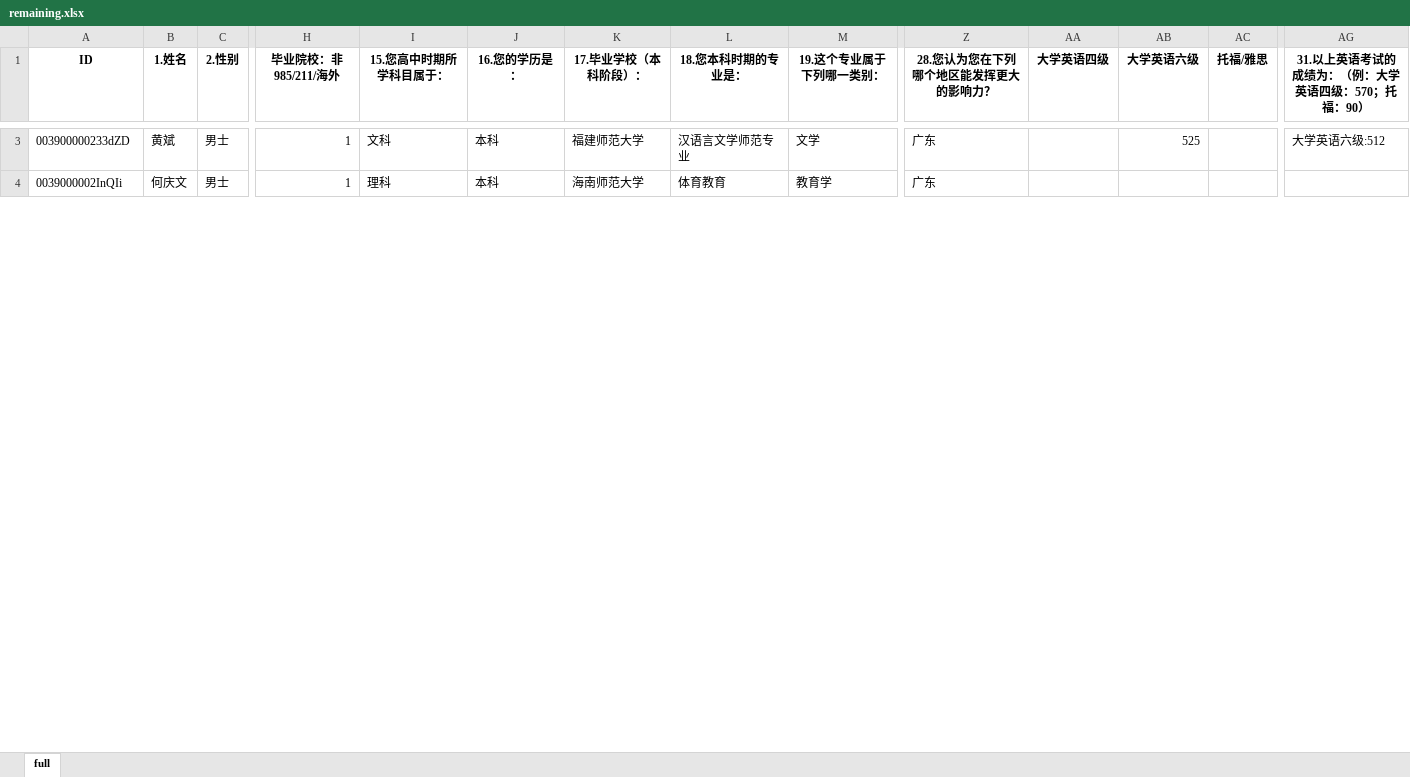
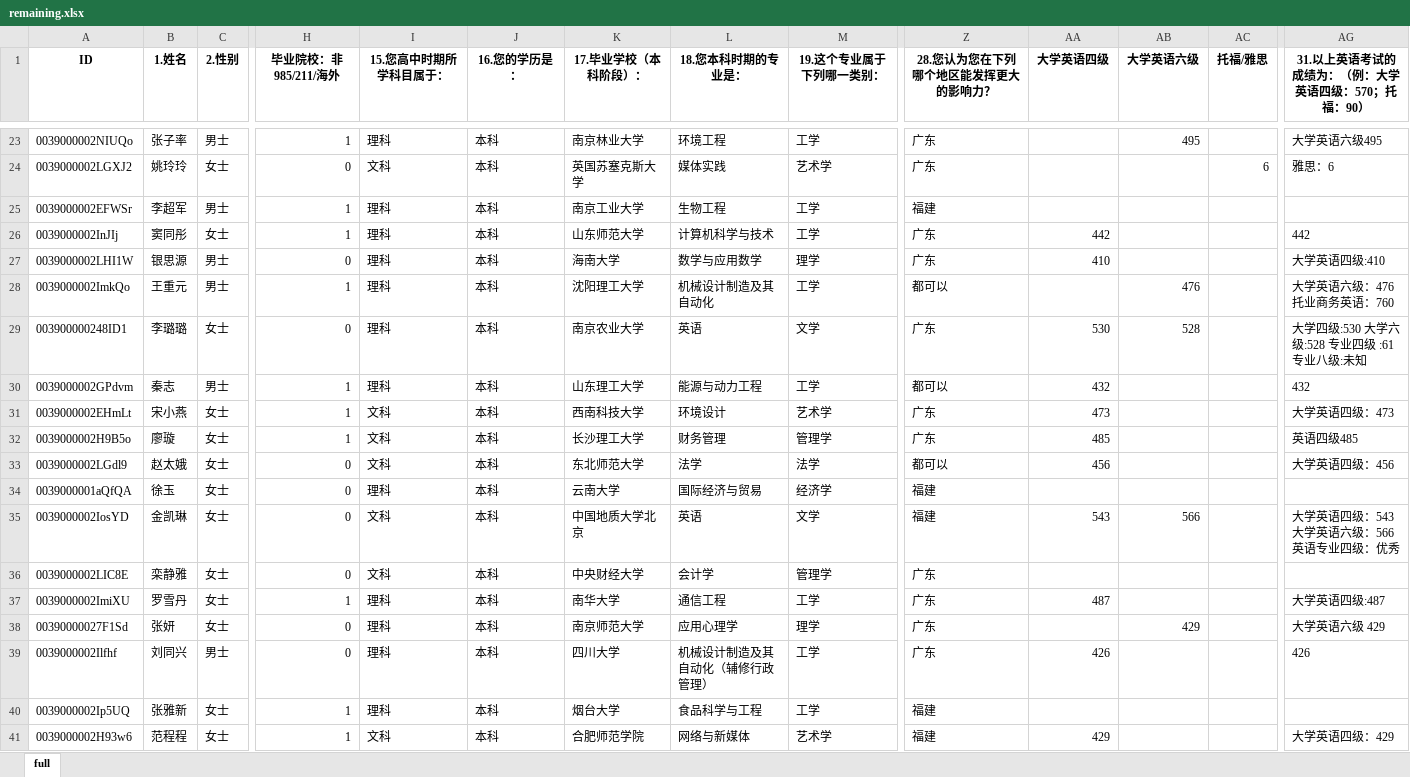
Before and after one commit to MarkFu/TFChina_assignment, an Excel workbook: 2018/remaining.xlsx, sheet full, drawn as a sheet; only a part is shown, gaps mark what is left out; values as stored, in another font and other column widths than the file's, no borders; addresses are those after the commit; rows hold the shown columns only; ↵ is a line break in a cell; the diff covers the shown part only; the diff names each change by its address in the sheet, - before the commit and + after, or states it on an @@ line.

```diff
--- a/2018/remaining.xlsx (sheet full)
+++ b/2018/remaining.xlsx (sheet full)
-A23 (ID): 003900000233dZD
+A23 (ID): 0039000002NIUQo
-B23 (1.姓名): 黄斌
+B23 (1.姓名): 张子率
-I23 (15.您高中时期所学科目属于：): 文科
+I23 (15.您高中时期所学科目属于：): 理科
-K23 (17.毕业学校（本科阶段）：): 福建师范大学
+K23 (17.毕业学校（本科阶段）：): 南京林业大学
-L23 (18.您本科时期的专业是：): 汉语言文学师范专业
+L23 (18.您本科时期的专业是：): 环境工程
-M23 (19.这个专业属于下列哪一类别：): 文学
+M23 (19.这个专业属于下列哪一类别：): 工学
-AB23 (大学英语六级): 525
+AB23 (大学英语六级): 495
-AG23: 大学英语六级:512
+AG23: 大学英语六级495
+row 24: 0039000002LGXJ2 | 姚玲玲 | 女士 | 0 | 文科 | 本科 | 英国苏塞克斯大学 | 媒体实践 | 艺术学 | 广东 |  |  | 6 | 雅思：6
-A25 (ID): 0039000002InQIi
+A25 (ID): 0039000002EFWSr
-B25 (1.姓名): 何庆文
+B25 (1.姓名): 李超军
-K25 (17.毕业学校（本科阶段）：): 海南师范大学
+K25 (17.毕业学校（本科阶段）：): 南京工业大学
-L25 (18.您本科时期的专业是：): 体育教育
+L25 (18.您本科时期的专业是：): 生物工程
-M25 (19.这个专业属于下列哪一类别：): 教育学
+M25 (19.这个专业属于下列哪一类别：): 工学
-Z25 (28.您认为您在下列哪个地区能发挥更大的影响力？): 广东
+Z25 (28.您认为您在下列哪个地区能发挥更大的影响力？): 福建
+row 26: 0039000002InJIj | 窦同彤 | 女士 | 1 | 理科 | 本科 | 山东师范大学 | 计算机科学与技术 | 工学 | 广东 | 442 |  |  | 442
+row 27: 0039000002LHI1W | 银思源 | 男士 | 0 | 理科 | 本科 | 海南大学 | 数学与应用数学 | 理学 | 广东 | 410 |  |  | 大学英语四级:410
+row 28: 0039000002ImkQo | 王重元 | 男士 | 1 | 理科 | 本科 | 沈阳理工大学 | 机械设计制造及其自动化 | 工学 | 都可以 |  | 476 |  | 大学英语六级：476 ↵ 托业商务英语：760
+row 29: 003900000248ID1 | 李璐璐 | 女士 | 0 | 理科 | 本科 | 南京农业大学 | 英语 | 文学 | 广东 | 530 | 528 |  | 大学四级:530 大学六级:528 专业四级 :61专业八级:未知
+row 30: 0039000002GPdvm | 秦志 | 男士 | 1 | 理科 | 本科 | 山东理工大学 | 能源与动力工程 | 工学 | 都可以 | 432 |  |  | 432
+row 31: 0039000002EHmLt | 宋小燕 | 女士 | 1 | 文科 | 本科 | 西南科技大学 | 环境设计 | 艺术学 | 广东 | 473 |  |  | 大学英语四级：473
+row 32: 0039000002H9B5o | 廖璇 | 女士 | 1 | 文科 | 本科 | 长沙理工大学 | 财务管理 | 管理学 | 广东 | 485 |  |  | 英语四级485
+row 33: 0039000002LGdl9 | 赵太娥 | 女士 | 0 | 文科 | 本科 | 东北师范大学 | 法学 | 法学 | 都可以 | 456 |  |  | 大学英语四级：456
+row 34: 0039000001aQfQA | 徐玉 | 女士 | 0 | 理科 | 本科 | 云南大学 | 国际经济与贸易 | 经济学 | 福建
+row 35: 0039000002IosYD | 金凯琳 | 女士 | 0 | 文科 | 本科 | 中国地质大学北京 | 英语 | 文学 | 福建 | 543 | 566 |  | 大学英语四级：543 大学英语六级：566 英语专业四级：优秀
+row 36: 0039000002LIC8E | 栾静雅 | 女士 | 0 | 文科 | 本科 | 中央财经大学 | 会计学 | 管理学 | 广东
+row 37: 0039000002ImiXU | 罗雪丹 | 女士 | 1 | 理科 | 本科 | 南华大学 | 通信工程 | 工学 | 广东 | 487 |  |  | 大学英语四级:487
+row 38: 00390000027F1Sd | 张妍 | 女士 | 0 | 理科 | 本科 | 南京师范大学 | 应用心理学 | 理学 | 广东 |  | 429 |  | 大学英语六级 429
+row 39: 0039000002Ilfhf | 刘同兴 | 男士 | 0 | 理科 | 本科 | 四川大学 | 机械设计制造及其自动化（辅修行政管理） | 工学 | 广东 | 426 |  |  | 426
+row 40: 0039000002Ip5UQ | 张雅新 | 女士 | 1 | 理科 | 本科 | 烟台大学 | 食品科学与工程 | 工学 | 福建
+row 41: 0039000002H93w6 | 范程程 | 女士 | 1 | 文科 | 本科 | 合肥师范学院 | 网络与新媒体 | 艺术学 | 福建 | 429 |  |  | 大学英语四级：429
```
Also changed, not shown: 53 added rows, 1 removed row and 40 edited cells elsewhere in this sheet, 2018/report.xlsx, 2018/分配结果.xlsx, 3 other files.
